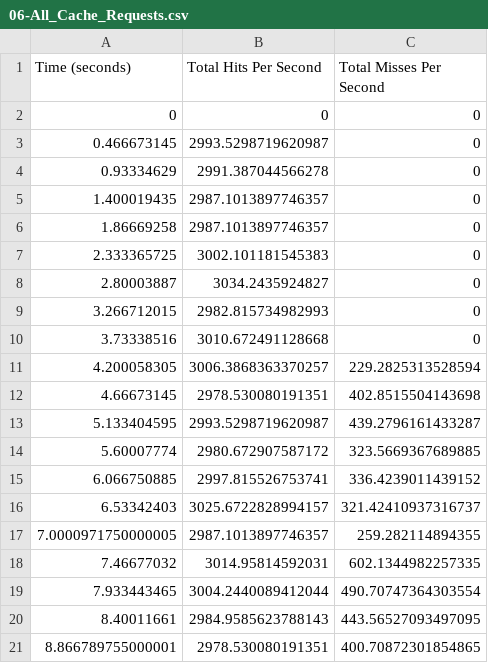
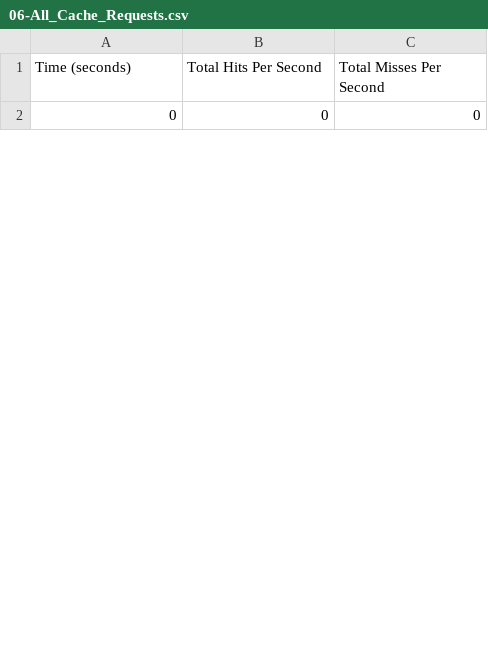
Before and after one commit to HannahMarsh/research, a CSV file: benchmark/data/workload1/csv/06-All_Cache_Requests.csv, drawn as a sheet; only a part is shown; the diff covers the shown part only.

```diff
--- a/benchmark/data/workload1/csv/06-All_Cache_Requests.csv
+++ b/benchmark/data/workload1/csv/06-All_Cache_Requests.csv
@@ -2,20 +2 @@ Time (seconds),Total Hits Per Second,Total Misses Per Second
 0,0,0
-0.466673145,2993.5298719620987,0
-0.93334629,2991.387044566278,0
-1.400019435,2987.1013897746357,0
-1.86669258,2987.1013897746357,0
-2.333365725,3002.101181545383,0
-2.80003887,3034.2435924827,0
-3.266712015,2982.815734982993,0
-3.73338516,3010.672491128668,0
-4.200058305,3006.3868363370257,229.2825313528594
-4.66673145,2978.530080191351,402.8515504143698
-5.133404595,2993.5298719620987,439.2796161433287
-5.60007774,2980.672907587172,323.5669367689885
-6.066750885,2997.815526753741,336.4239011439152
-6.53342403,3025.6722828994157,321.42410937316737
-7.0000971750000005,2987.1013897746357,259.282114894355
-7.46677032,3014.95814592031,602.1344982257335
-7.933443465,3004.2440089412044,490.70747364303554
-8.40011661,2984.9585623788143,443.56527093497095
-8.866789755000001,2978.530080191351,400.70872301854865
```
Also changed, not shown: 29 added rows and 10 removed rows elsewhere in this file, benchmark/data/workload1/csv/05-Cache_Requests_Per_Node.csv, benchmark/data/workload1/csv/07-Cache_Node_Latency.csv, 57 other files.
